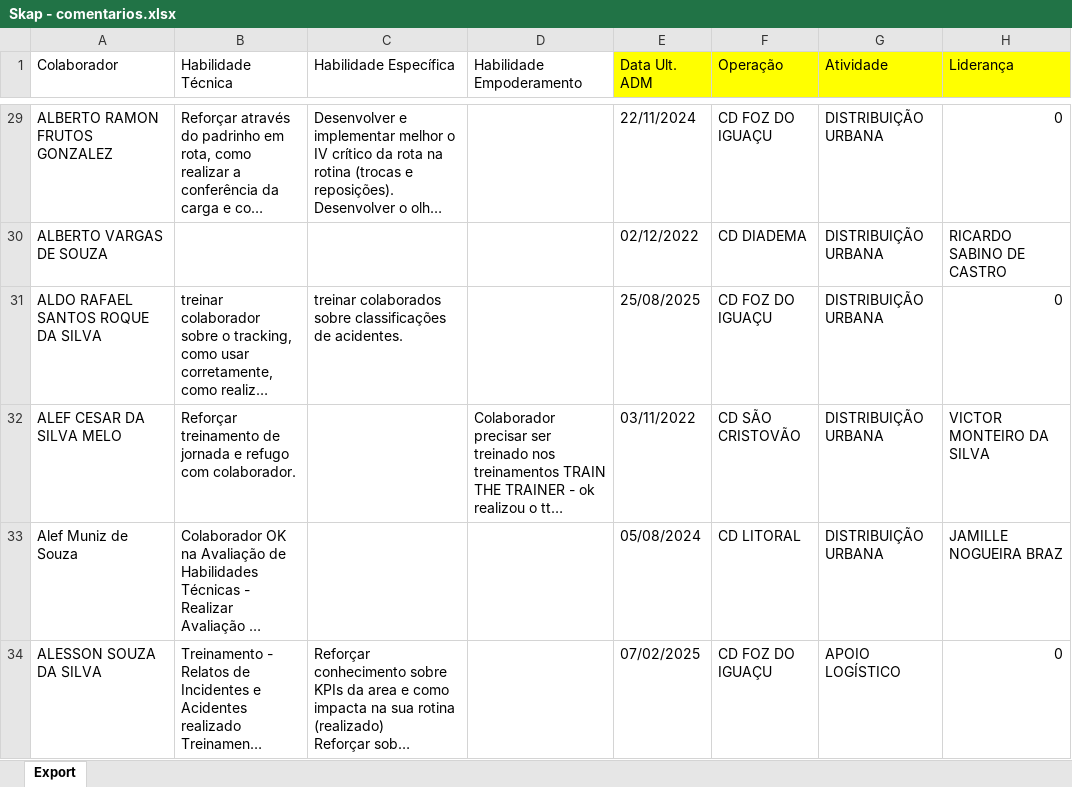
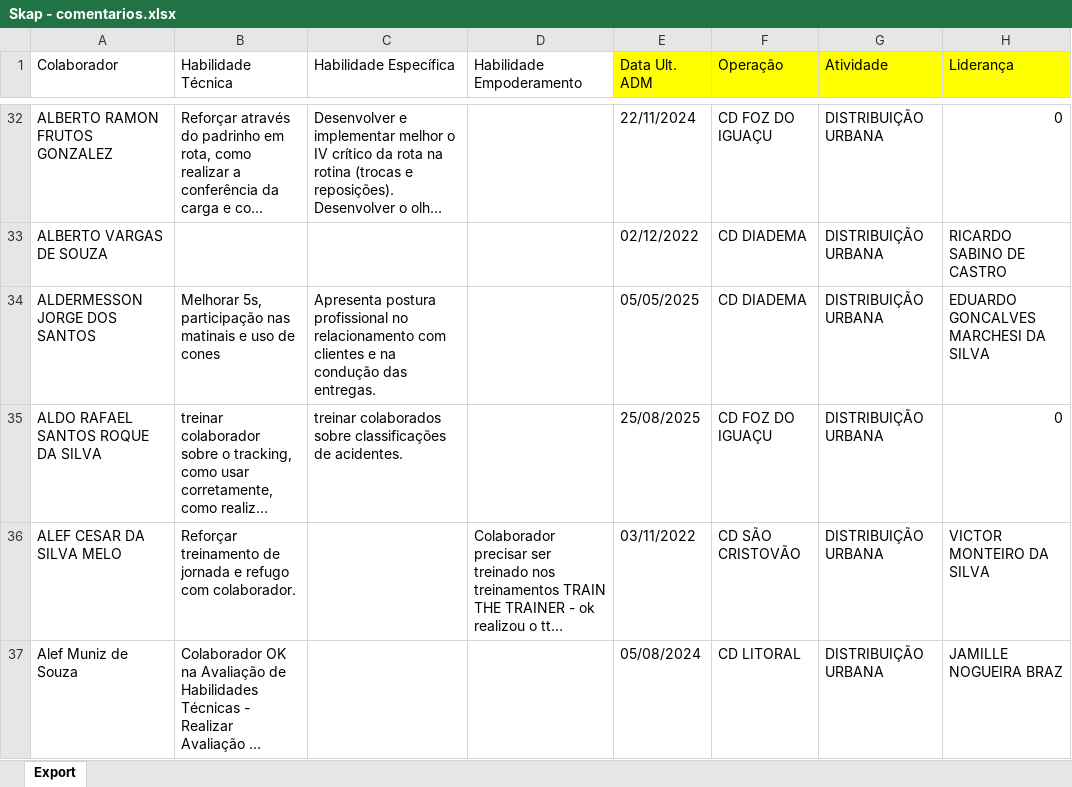
Before and after one commit to Bruna-gzr/dashboard-skap, an Excel workbook: data/Skap - comentarios.xlsx, sheet Export, drawn as a sheet; only a part is shown, gaps mark what is left out; the shorter side is filled out with more unchanged rows; long unchanged cells end in …; values as stored, in another font and other column widths than the file's, no borders; the diff covers the shown part only; the diff names each change by its address in the sheet, - before the commit and + after, or states it on an @@ line.

```diff
--- a/data/Skap - comentarios.xlsx (sheet Export)
+++ b/data/Skap - comentarios.xlsx (sheet Export)
+row 34: ALDERMESSON JORGE DOS SANTOS | Melhorar 5s, participação nas matinais e uso de cones | Apresenta postura profissional no relacionamento com clientes e na condução das entregas. |  | 05/05/2025 | CD DIADEMA | DISTRIBUIÇÃO URBANA | EDUARDO GONCALVES MARCHESI DA SILVA
```
Also changed, not shown: 114 added rows, 7 removed rows and 23 edited cells elsewhere in this sheet, formulas that keep their value.
